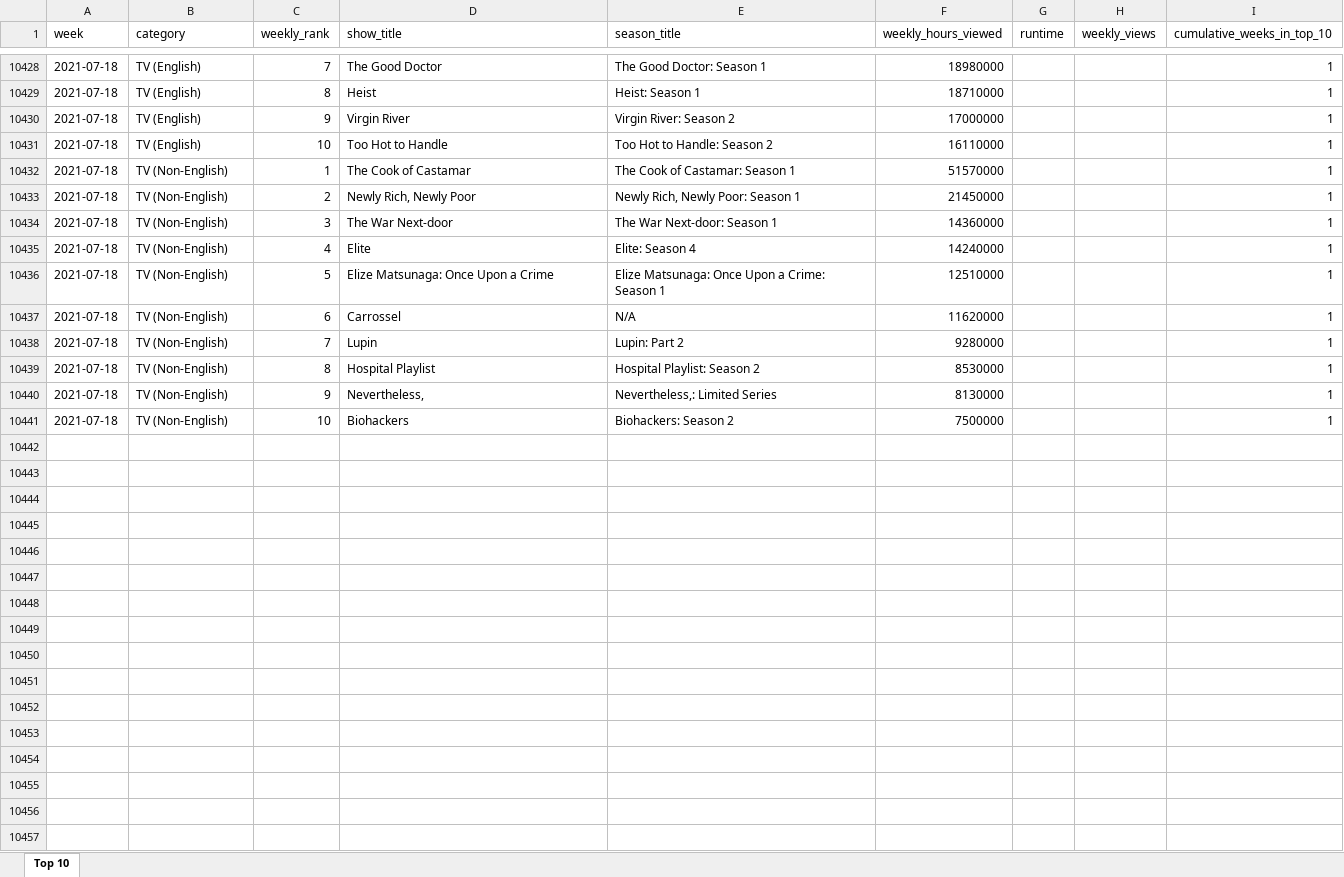
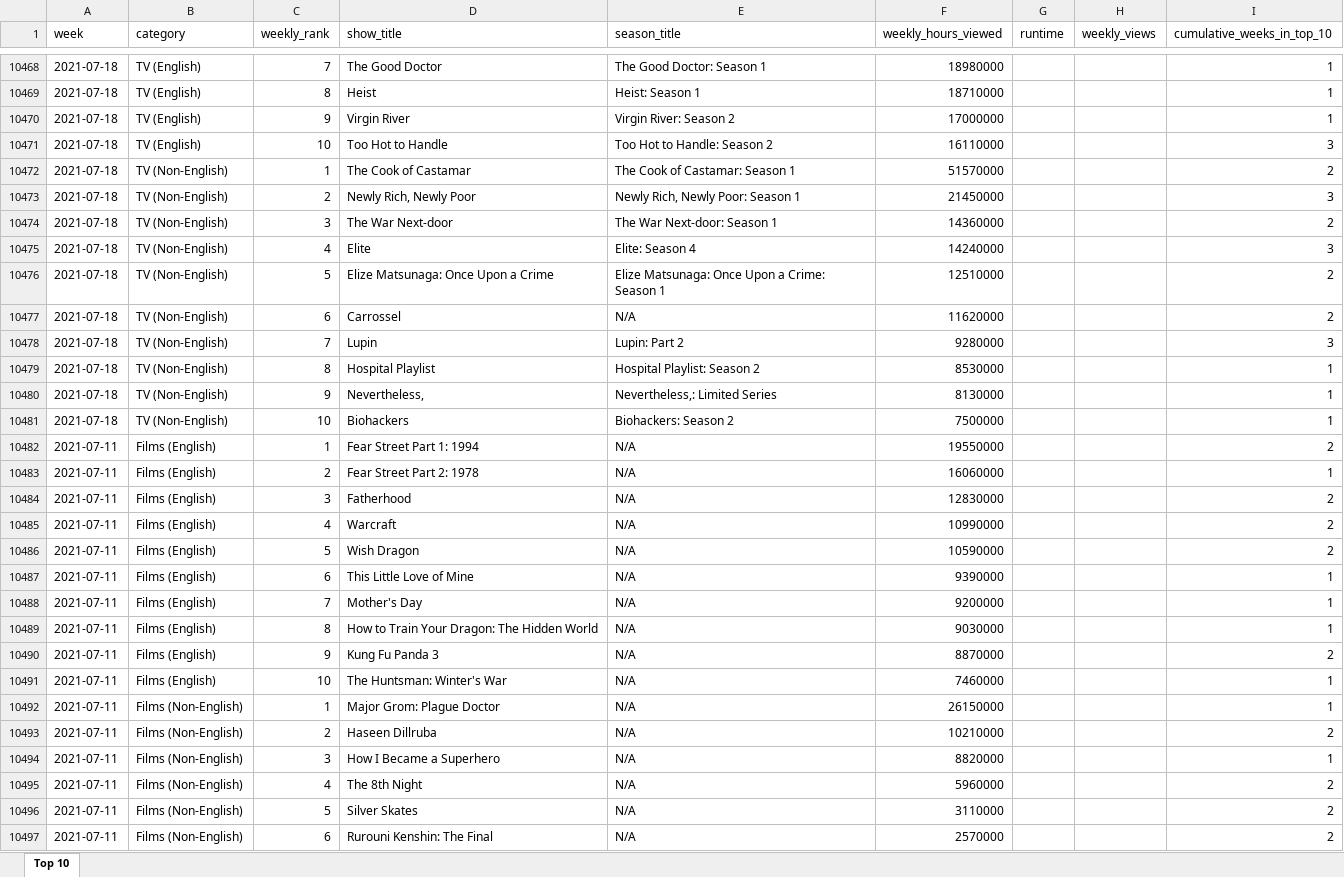
Before and after one commit to lerocha/netflixdb, an Excel workbook: src/main/resources/reports/all-weeks-global.xlsx, sheet Top 10, drawn as a sheet; only a part is shown, gaps mark what is left out; values as stored, in another font and other column widths than the file's, no borders; addresses are those after the commit; the diff covers the shown part only; the diff names each change by its address in the sheet, - before the commit and + after, or states it on an @@ line.

```diff
--- a/src/main/resources/reports/all-weeks-global.xlsx (sheet Top 10)
+++ b/src/main/resources/reports/all-weeks-global.xlsx (sheet Top 10)
-I10471 (cumulative_weeks_in_top_10): 1
+I10471 (cumulative_weeks_in_top_10): 3
-I10472 (cumulative_weeks_in_top_10): 1
+I10472 (cumulative_weeks_in_top_10): 2
-I10473 (cumulative_weeks_in_top_10): 1
+I10473 (cumulative_weeks_in_top_10): 3
-I10474 (cumulative_weeks_in_top_10): 1
+I10474 (cumulative_weeks_in_top_10): 2
-I10475 (cumulative_weeks_in_top_10): 1
+I10475 (cumulative_weeks_in_top_10): 3
-I10476:I10477 (cumulative_weeks_in_top_10): 1
+I10476:I10477 (cumulative_weeks_in_top_10): 2
-I10478 (cumulative_weeks_in_top_10): 1
+I10478 (cumulative_weeks_in_top_10): 3
+row 10482: 2021-07-11 | Films (English) | 1 | Fear Street Part 1: 1994 | N/A | 19550000 |  |  | 2
+row 10483: 2021-07-11 | Films (English) | 2 | Fear Street Part 2: 1978 | N/A | 16060000 |  |  | 1
+row 10484: 2021-07-11 | Films (English) | 3 | Fatherhood | N/A | 12830000 |  |  | 2
+row 10485: 2021-07-11 | Films (English) | 4 | Warcraft | N/A | 10990000 |  |  | 2
+row 10486: 2021-07-11 | Films (English) | 5 | Wish Dragon | N/A | 10590000 |  |  | 2
+row 10487: 2021-07-11 | Films (English) | 6 | This Little Love of Mine | N/A | 9390000 |  |  | 1
+row 10488: 2021-07-11 | Films (English) | 7 | Mother's Day | N/A | 9200000 |  |  | 1
+row 10489: 2021-07-11 | Films (English) | 8 | How to Train Your Dragon: The Hidden World | N/A | 9030000 |  |  | 1
+row 10490: 2021-07-11 | Films (English) | 9 | Kung Fu Panda 3 | N/A | 8870000 |  |  | 2
+row 10491: 2021-07-11 | Films (English) | 10 | The Huntsman: Winter's War | N/A | 7460000 |  |  | 1
+row 10492: 2021-07-11 | Films (Non-English) | 1 | Major Grom: Plague Doctor | N/A | 26150000 |  |  | 1
+row 10493: 2021-07-11 | Films (Non-English) | 2 | Haseen Dillruba | N/A | 10210000 |  |  | 2
+row 10494: 2021-07-11 | Films (Non-English) | 3 | How I Became a Superhero | N/A | 8820000 |  |  | 1
+row 10495: 2021-07-11 | Films (Non-English) | 4 | The 8th Night | N/A | 5960000 |  |  | 2
+row 10496: 2021-07-11 | Films (Non-English) | 5 | Silver Skates | N/A | 3110000 |  |  | 2
+row 10497: 2021-07-11 | Films (Non-English) | 6 | Rurouni Kenshin: The Final | N/A | 2570000 |  |  | 2
```
Also changed, not shown: 104 added rows and 134 edited cells elsewhere in this sheet.
